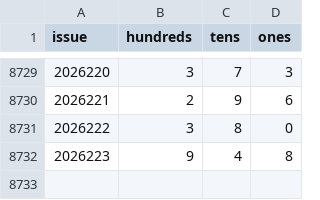
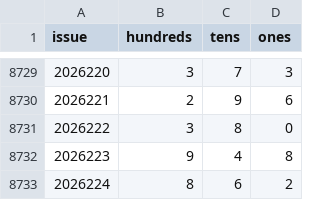
Before and after one commit to hxiaowei0102-web/fc3d-rebound, a CSV file: data/fc3d-history.csv, drawn as a sheet; only a part is shown, gaps mark what is left out; the diff names each change by its address in the sheet, - before the commit and + after, or states it on an @@ line.

```diff
--- a/data/fc3d-history.csv
+++ b/data/fc3d-history.csv
+row 8733: 2026224 | 8 | 6 | 2
```
Also changed, not shown: 1 other file.
